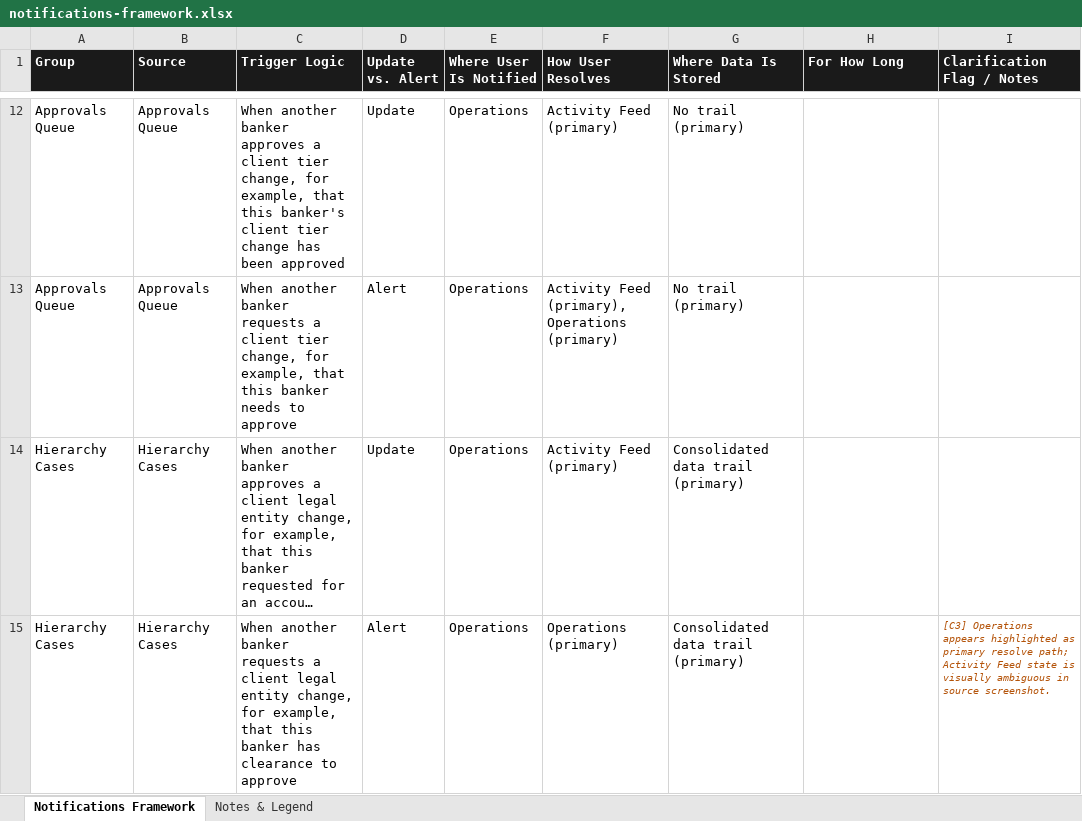
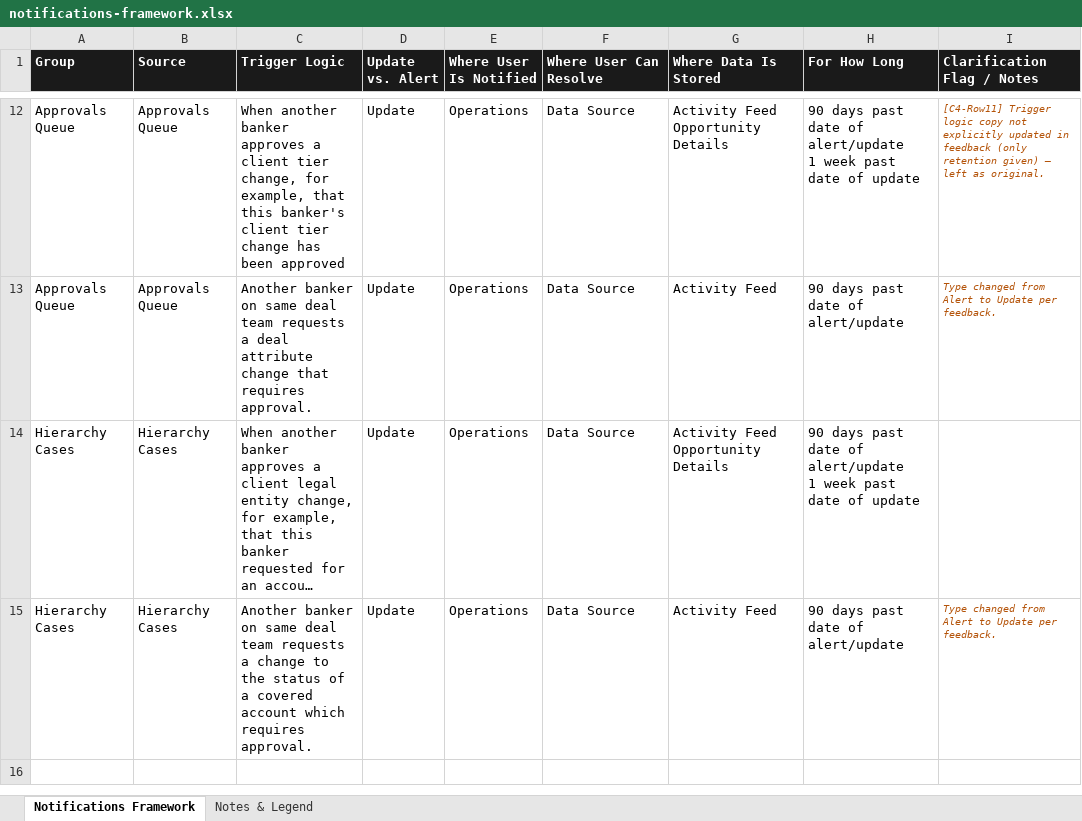
Before and after one commit to kalamaria8-glitch/claude-code-workspace, an Excel workbook: notifications-framework.xlsx, sheet Notifications Framework, drawn as a sheet; only a part is shown, gaps mark what is left out; long unchanged cells end in …; values as stored, in another font and other column widths than the file's, no borders; removed rows and columns are numbered as before the commit, all else as after; ↵ is a line break in a cell; the diff covers the shown part only; the diff names each change by its address in the sheet, - before the commit and + after, or states it on an @@ line.

```diff
--- a/notifications-framework.xlsx (sheet Notifications Framework)
+++ b/notifications-framework.xlsx (sheet Notifications Framework)
-F1: How User Resolves
+F1: Where User Can Resolve
-F12 (Where User Can Resolve): Activity Feed (primary)
+F12 (Where User Can Resolve): Data Source
-G12 (Where Data Is Stored): No trail (primary)
+G12 (Where Data Is Stored): Activity Feed ↵ Opportunity Details
-H12 (For How Long): (empty)
+H12 (For How Long): 90 days past date of alert/update ↵ 1 week past date of update
-I12 (Clarification Flag / Notes): (empty)
+I12 (Clarification Flag / Notes): [C4-Row11] Trigger logic copy not explicitly updated in feedback (only retention given) — left as original.
-row 13: Approvals Queue | Approvals Queue | When another banker requests a client tier change, for example, that this banker needs to approve | Alert | Operations | Activity Feed (primary), Operations (primary) | No trail (primary)
+row 13: Approvals Queue | Approvals Queue | Another banker on same deal team requests a deal attribute change that requires approval. | Update | Operations | Data Source | Activity Feed | 90 days past date of alert/update | Type changed from Alert to Update per feedback.
-F14 (Where User Can Resolve): Activity Feed (primary)
+F14 (Where User Can Resolve): Data Source
-G14 (Where Data Is Stored): Consolidated data trail (primary)
+G14 (Where Data Is Stored): Activity Feed ↵ Opportunity Details
-H14 (For How Long): (empty)
+H14 (For How Long): 90 days past date of alert/update ↵ 1 week past date of update
-row 15: Hierarchy Cases | Hierarchy Cases | When another banker requests a client legal entity change, for example, that this banker has clearance to approve | Alert | Operations | Operations (primary) | Consolidated data trail (primary) |  | [C3] Operations appears highlighted as primary resolve path; Activity Feed state is visually ambiguous in source screenshot.
+row 15: Hierarchy Cases | Hierarchy Cases | Another banker on same deal team requests a change to the status of a covered account which requires approval. | Update | Operations | Data Source | Activity Feed | 90 days past date of alert/update | Type changed from Alert to Update per feedback.
```
Also changed, not shown: 35 edited cells elsewhere in this sheet, sheet Notes & Legend, 1 other file.
